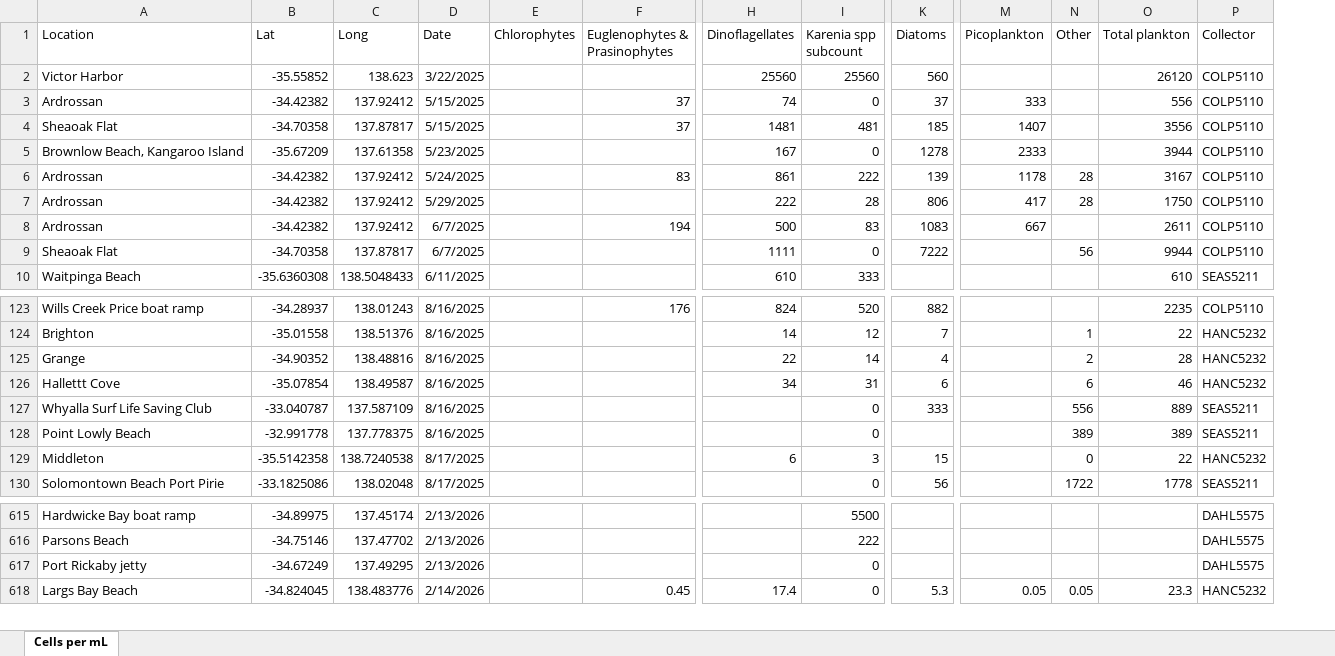
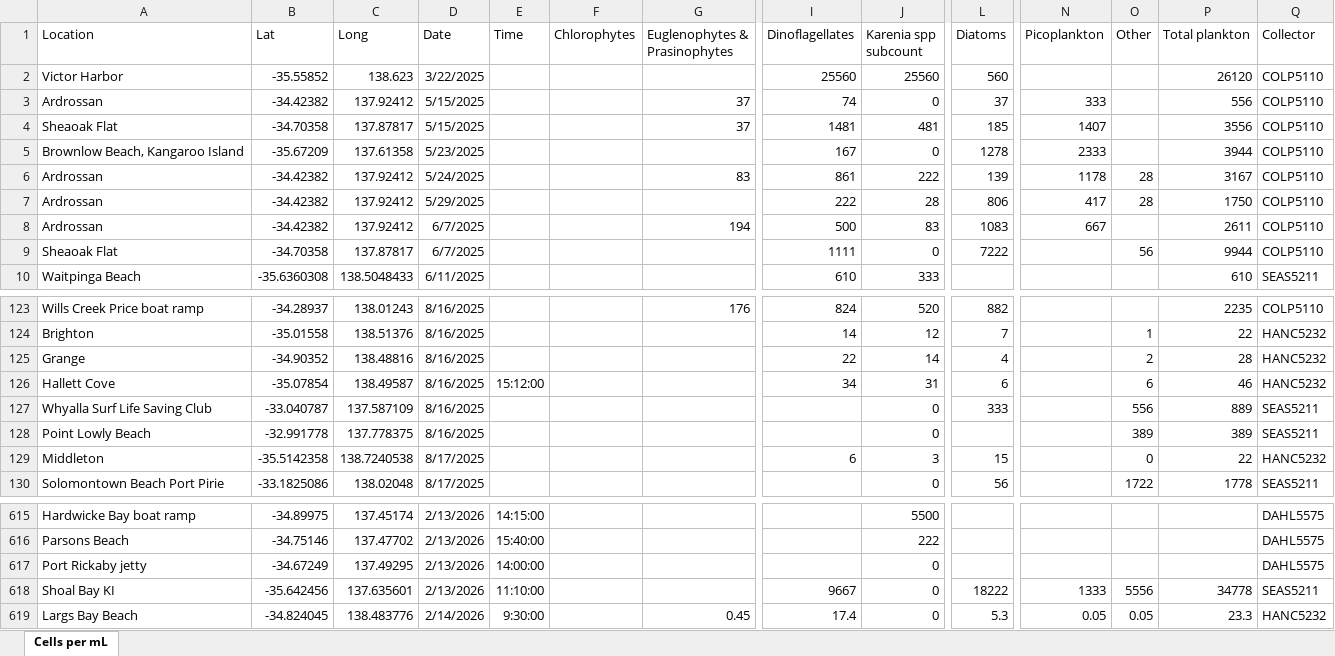
Before and after one commit to LukeMosley/SA_Algal_Bloom, an Excel workbook: MASTER spreadsheet of community summaries.xlsx, sheet Cells per mL, drawn as a sheet; only a part is shown, gaps mark what is left out; values as stored, in another font and other column widths than the file's, no borders; rows hold the shown columns only; the diff covers the shown part only; the diff names each change by its address in the sheet, - before the commit and + after, or states it on an @@ line.

```diff
--- a/MASTER spreadsheet of community summaries.xlsx (sheet Cells per mL)
+++ b/MASTER spreadsheet of community summaries.xlsx (sheet Cells per mL)
+column E (Time), row 126: 15:12:00; rows 615-617: 14:15:00 | 15:40:00 | 14:00:00; row 619: 9:30:00
-A126 (Location): Hallettt Cove
+A126 (Location): Hallett Cove
+row 618: Shoal Bay KI | -35.642456 | 137.635601 | 2/13/2026 | 11:10:00 |  |  | 9667 | 0 | 18222 | 1333 | 5556 | 34778 | SEAS5211
```
Also changed, not shown: 33 added rows elsewhere in this sheet, formulas that keep their value.
